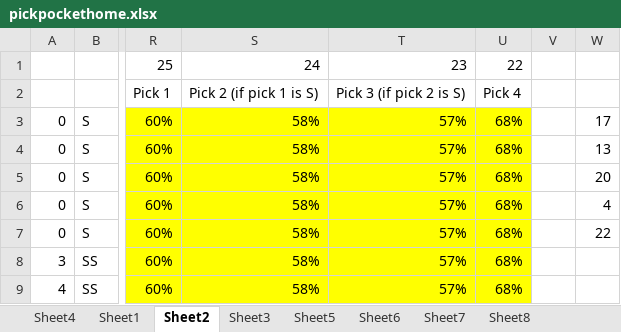
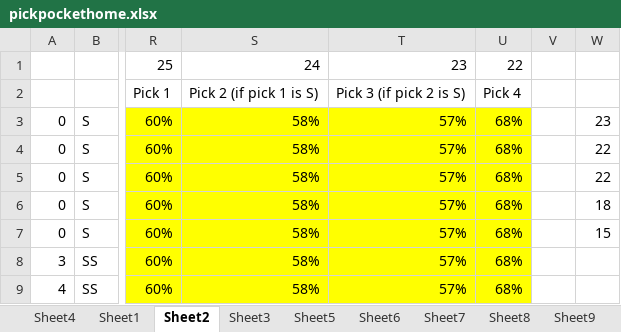
Before and after one commit to gmkagan/dsfrontend, an Excel workbook: pickpockethome.xlsx, sheet Sheet2, drawn as a sheet; only a part is shown, gaps mark what is left out; values as stored, in another font and other column widths than the file's, no borders; the diff names each change by its address in the sheet, - before the commit and + after, or states it on an @@ line.

```diff
--- a/pickpockethome.xlsx (sheet Sheet2)
+++ b/pickpockethome.xlsx (sheet Sheet2)
+sheet tab: Sheet9
-W3: 17
+W3: 23
-W4: 13
+W4: 22
-W5: 20
+W5: 22
-W6: 4
+W6: 18
-W7: 22
+W7: 15
```
Also changed, not shown: sheet Sheet8, formulas that keep their value, charts or pictures.
